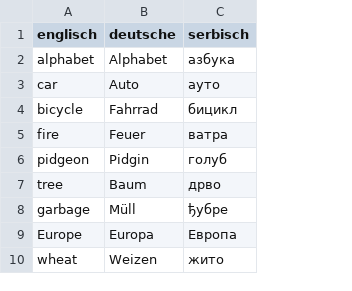
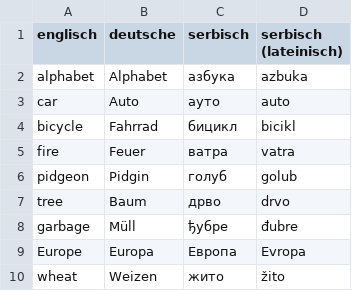
Before and after one commit to the-arcade/flashcards, a CSV file: words.csv, drawn as a sheet; only a part is shown; the diff names each change by its address in the sheet, - before the commit and + after, or states it on an @@ line.

Commit message:
add Serbian words with Latin characters

```diff
--- a/words.csv
+++ b/words.csv
+column D (serbisch (lateinisch)), rows 2-10: azbuka | auto | bicikl | vatra | golub | drvo | đubre | Evropa | žito
```
